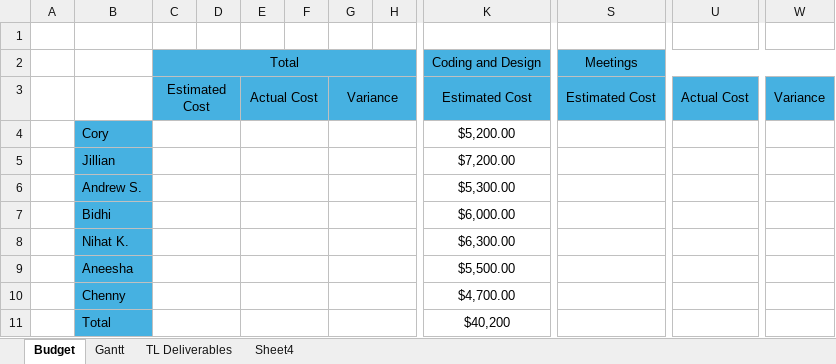
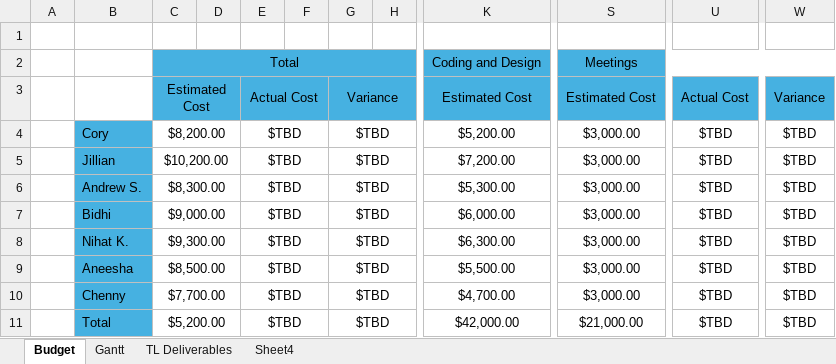
Before and after one commit to CorylC/CS383BrainstewGame, an Excel workbook: 383Game/Doc/Brain Stew Master Gantt Chart.xlsx, sheet Budget, drawn as a sheet; only a part is shown, gaps mark what is left out; values as stored, in another font and other column widths than the file's, no borders; the diff names each change by its address in the sheet, - before the commit and + after, or states it on an @@ line.

```diff
--- a/383Game/Doc/Brain Stew Master Gantt Chart.xlsx (sheet Budget)
+++ b/383Game/Doc/Brain Stew Master Gantt Chart.xlsx (sheet Budget)
-C4: (empty)
+C4: $8,200.00
-E4:E11: (empty)
+E4:E11: $TBD
-G4:G11: (empty)
+G4:G11: $TBD
-S4:S10: (empty)
+S4:S10: $3,000.00
-U4:U11: (empty)
+U4:U11: $TBD
-W4:W11: (empty)
+W4:W11: $TBD
-C5: (empty)
+C5: $10,200.00
-C6: (empty)
+C6: $8,300.00
-C7: (empty)
+C7: $9,000.00
-C8: (empty)
+C8: $9,300.00
-C9: (empty)
+C9: $8,500.00
-C10: (empty)
+C10: $7,700.00
-C11: (empty)
+C11: $5,200.00
-K11: $40,200
+K11: $42,000.00
-S11: (empty)
+S11: $21,000.00
```
Also changed, not shown: sheet Sheet4.
